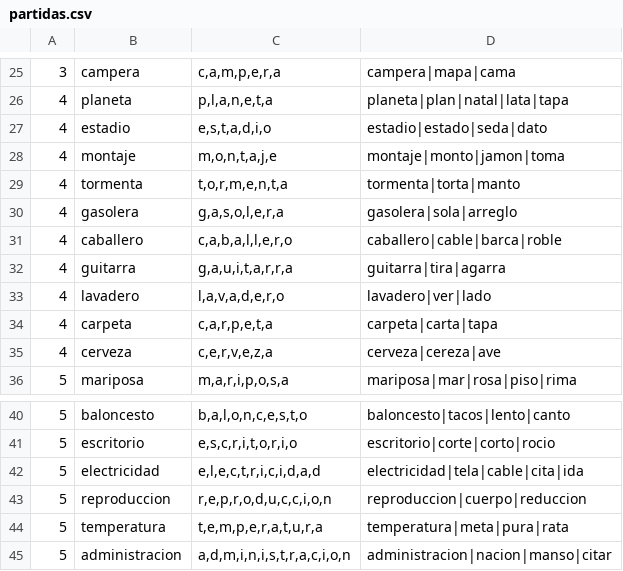
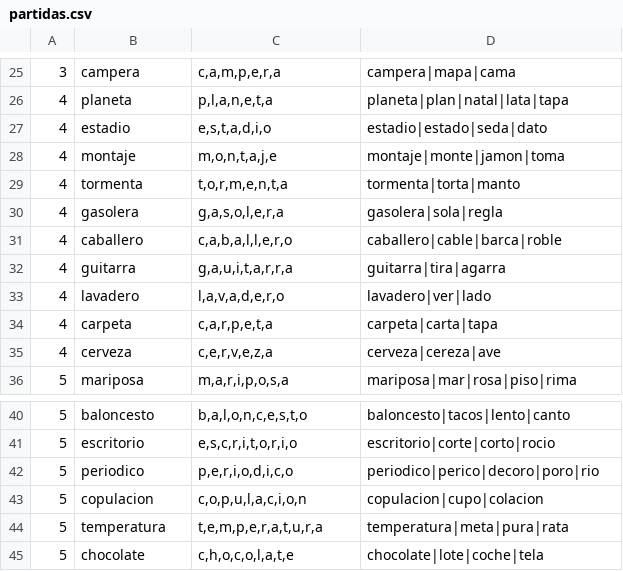
Before and after one commit to Dantekd/trabajo_final, a CSV file: a/partidas.csv, drawn as a sheet; only a part is shown, gaps mark what is left out.

```diff
--- a/a/partidas.csv
+++ b/a/partidas.csv
@@ -27,5 +27,5 @@
 4;estadio;e,s,t,a,d,i,o;estadio|estado|seda|dato
-4;montaje;m,o,n,t,a,j,e;montaje|monto|jamon|toma
+4;montaje;m,o,n,t,a,j,e;montaje|monte|jamon|toma
 4;tormenta;t,o,r,m,e,n,t,a;tormenta|torta|manto
-4;gasolera;g,a,s,o,l,e,r,a;gasolera|sola|arreglo
+4;gasolera;g,a,s,o,l,e,r,a;gasolera|sola|regla
 4;caballero;c,a,b,a,l,l,e,r,o;caballero|cable|barca|roble
@@ -41,5 +41,5 @@
 5;escritorio;e,s,c,r,i,t,o,r,i,o;escritorio|corte|corto|rocio
-5;electricidad;e,l,e,c,t,r,i,c,i,d,a,d;electricidad|tela|cable|cita|ida
-5;reproduccion;r,e,p,r,o,d,u,c,c,i,o,n;reproduccion|cuerpo|reduccion
+5;periodico;p,e,r,i,o,d,i,c,o;periodico|perico|decoro|poro|rio
+5;copulacion;c,o,p,u,l,a,c,i,o,n;copulacion|cupo|colacion
 5;temperatura;t,e,m,p,e,r,a,t,u,r,a;temperatura|meta|pura|rata
-5;administracion;a,d,m,i,n,i,s,t,r,a,c,i,o,n;administracion|nacion|manso|citar
+5;chocolate;c,h,o,c,o,l,a,t,e;chocolate|lote|coche|tela
```
Also changed, not shown: 5 other files.
